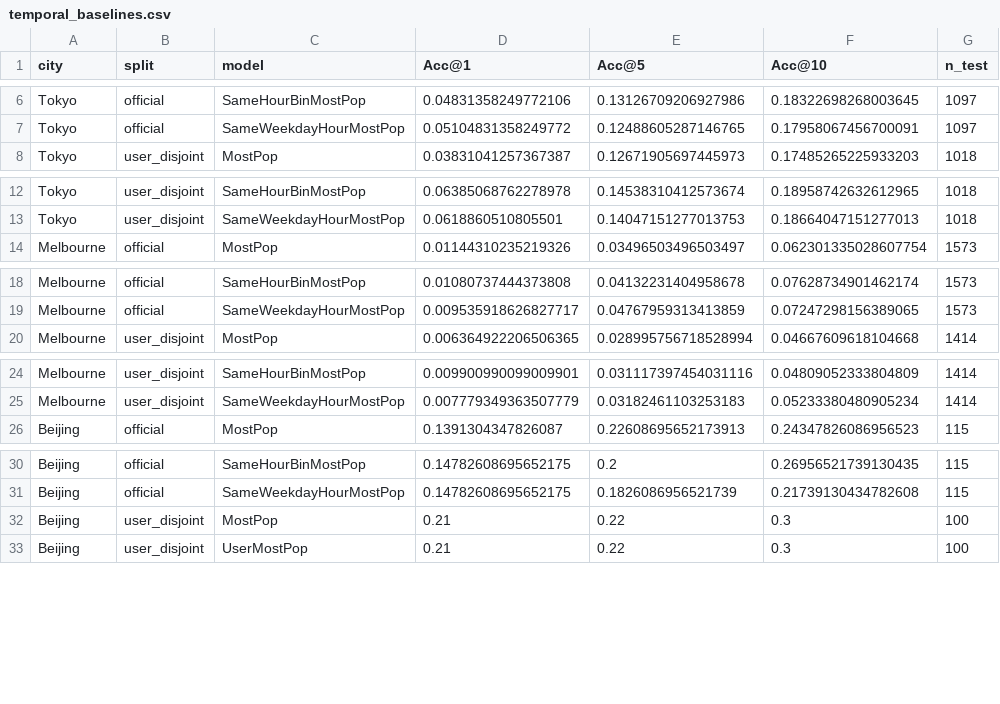
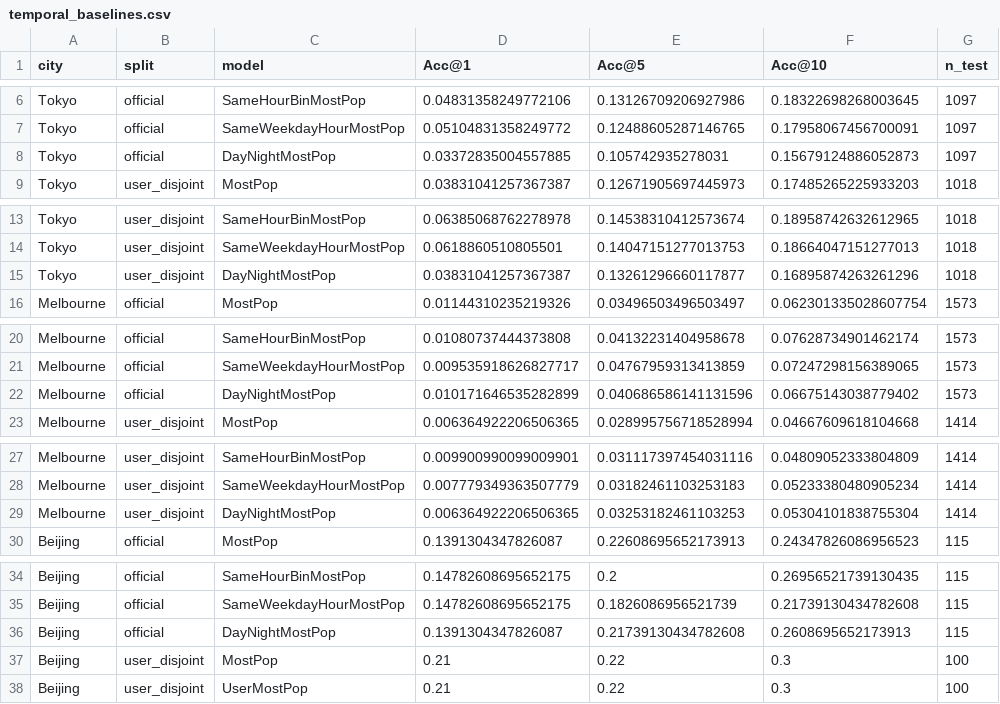
Before and after one commit to ShiyinTan/Massive_POI, a CSV file: docs/massive-steps-analysis/data/temporal_baselines.csv, drawn as a sheet; only a part is shown, gaps mark what is left out; the diff covers the shown part only.

```diff
--- a/docs/massive-steps-analysis/data/temporal_baselines.csv
+++ b/docs/massive-steps-analysis/data/temporal_baselines.csv
@@ -7,2 +7,3 @@ Tokyo,official,SameHourBinMostPop,0.04831358249772106,0.13126709206927986,0.1832
 Tokyo,official,SameWeekdayHourMostPop,0.05104831358249772,0.12488605287146765,0.17958067456700091,1097
+Tokyo,official,DayNightMostPop,0.03372835004557885,0.105742935278031,0.15679124886052873,1097
 Tokyo,user_disjoint,MostPop,0.03831041257367387,0.12671905697445973,0.17485265225933203,1018
@@ -13,2 +14,3 @@ Tokyo,user_disjoint,SameHourBinMostPop,0.06385068762278978,0.14538310412573674,0
 Tokyo,user_disjoint,SameWeekdayHourMostPop,0.0618860510805501,0.14047151277013753,0.18664047151277013,1018
+Tokyo,user_disjoint,DayNightMostPop,0.03831041257367387,0.13261296660117877,0.16895874263261296,1018
 Melbourne,official,MostPop,0.01144310235219326,0.03496503496503497,0.062301335028607754,1573
@@ -19,2 +21,3 @@ Melbourne,official,SameHourBinMostPop,0.01080737444373808,0.04132231404958678,0.
 Melbourne,official,SameWeekdayHourMostPop,0.009535918626827717,0.04767959313413859,0.07247298156389065,1573
+Melbourne,official,DayNightMostPop,0.010171646535282899,0.040686586141131596,0.06675143038779402,1573
 Melbourne,user_disjoint,MostPop,0.006364922206506365,0.028995756718528994,0.04667609618104668,1414
@@ -25,2 +28,3 @@ Melbourne,user_disjoint,SameHourBinMostPop,0.009900990099009901,0.03111739745403
 Melbourne,user_disjoint,SameWeekdayHourMostPop,0.007779349363507779,0.03182461103253183,0.05233380480905234,1414
+Melbourne,user_disjoint,DayNightMostPop,0.006364922206506365,0.03253182461103253,0.05304101838755304,1414
 Beijing,official,MostPop,0.1391304347826087,0.22608695652173913,0.24347826086956523,115
@@ -31,2 +35,3 @@ Beijing,official,SameHourBinMostPop,0.14782608695652175,0.2,0.26956521739130435,
 Beijing,official,SameWeekdayHourMostPop,0.14782608695652175,0.1826086956521739,0.21739130434782608,115
+Beijing,official,DayNightMostPop,0.1391304347826087,0.21739130434782608,0.2608695652173913,115
 Beijing,user_disjoint,MostPop,0.21,0.22,0.3,100
```
Also changed, not shown: 3 added rows elsewhere in this file, docs/massive-steps-analysis/data/acc1_user_disjoint_pivot.csv, 7 other files.
